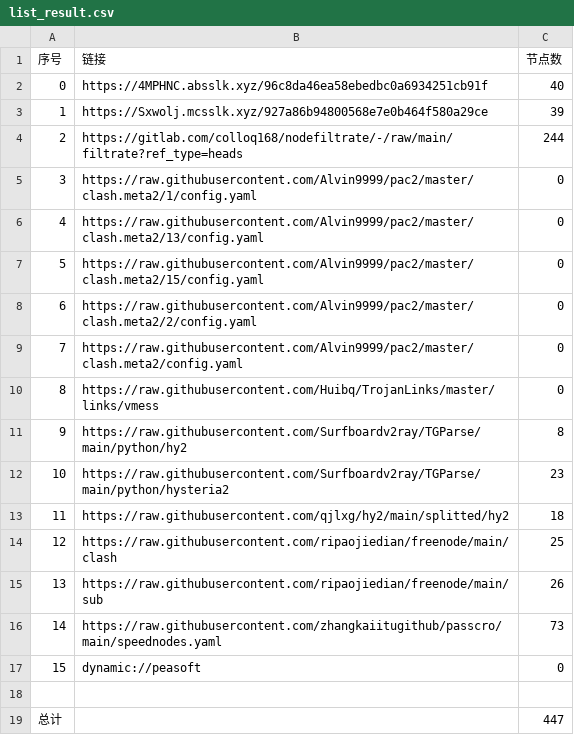
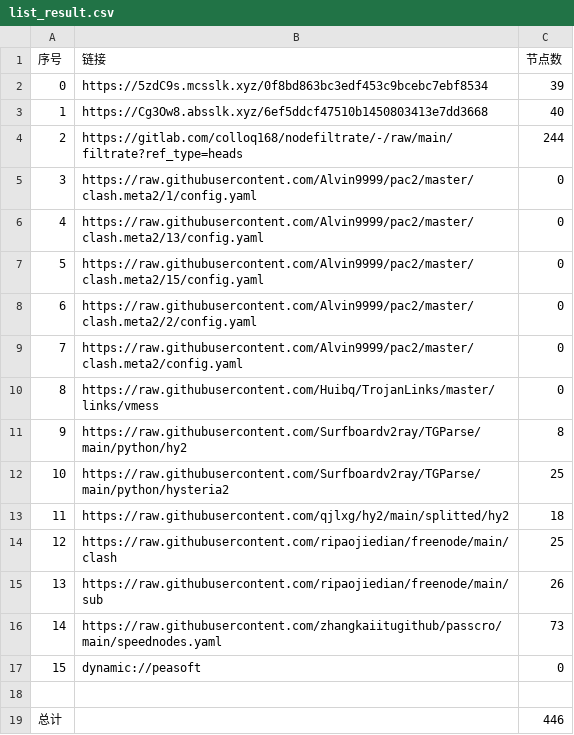
Before and after one commit to fgkhi/AutoMergePublicNodes, a CSV file: list_result.csv, drawn as a sheet.

```diff
--- a/list_result.csv
+++ b/list_result.csv
@@ -1,4 +1,4 @@
 序号,链接,节点数
-0,https://4MPHNC.absslk.xyz/96c8da46ea58ebedbc0a6934251cb91f,40
-1,https://Sxwolj.mcsslk.xyz/927a86b94800568e7e0b464f580a29ce,39
+0,https://5zdC9s.mcsslk.xyz/0f8bd863bc3edf453c9bcebc7ebf8534,39
+1,https://Cg3Ow8.absslk.xyz/6ef5ddcf47510b1450803413e7dd3668,40
 2,https://gitlab.com/colloq168/nodefiltrate/-/raw/main/filtrate?ref_type=heads,244
@@ -11,3 +11,3 @@
 9,https://raw.githubusercontent.com/Surfboardv2ray/TGParse/main/python/hy2,8
-10,https://raw.githubusercontent.com/Surfboardv2ray/TGParse/main/python/hysteria2,23
+10,https://raw.githubusercontent.com/Surfboardv2ray/TGParse/main/python/hysteria2,25
 11,https://raw.githubusercontent.com/qjlxg/hy2/main/splitted/hy2,18
@@ -18,2 +18,2 @@
 
-总计,,447
+总计,,446
```
Also changed, not shown: 28 other files.
